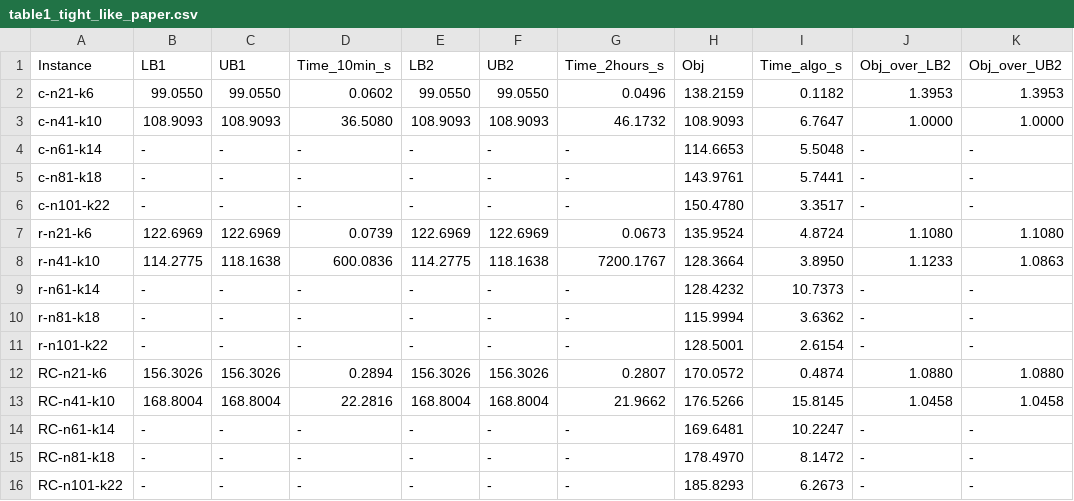
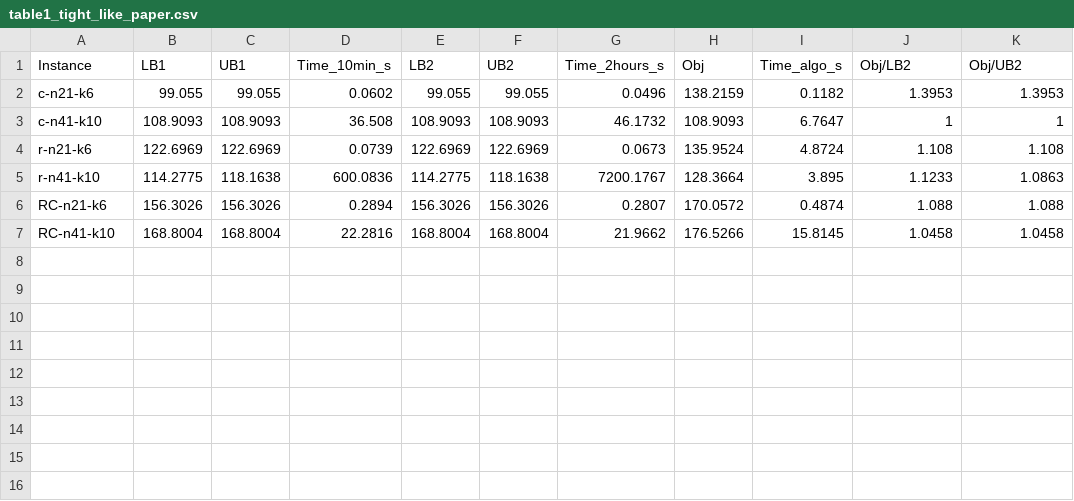
Before and after one commit to tuanxx31/DACTDLGT, a CSV file: output_paper_101_benchmark_small_to_large/table1_tight_like_paper.csv, drawn as a sheet.

Commit message:
Update CSV files for benchmark results with improved formatting and metrics
- Modified the header format in `table1_tight_like_paper.csv` and `table2_relaxed_like_paper.csv` to enhance clarity by changing `Obj_over_LB2` and `Obj_over_UB2` to `Obj/LB2` and `Obj/UB2`.
- Adjusted the data entries for consistency, ensuring numerical values are formatted uniformly across both tables.
- Removed unnecessary rows from the CSV files to streamline the data presentation.

```diff
--- a/output_paper_101_benchmark_small_to_large/table1_tight_like_paper.csv
+++ b/output_paper_101_benchmark_small_to_large/table1_tight_like_paper.csv
@@ -1,16 +1,7 @@
-Instance,LB1,UB1,Time_10min_s,LB2,UB2,Time_2hours_s,Obj,Time_algo_s,Obj_over_LB2,Obj_over_UB2
-c-n21-k6,99.0550,99.0550,0.0602,99.0550,99.0550,0.0496,138.2159,0.1182,1.3953,1.3953
-c-n41-k10,108.9093,108.9093,36.5080,108.9093,108.9093,46.1732,108.9093,6.7647,1.0000,1.0000
-c-n61-k14,-,-,-,-,-,-,114.6653,5.5048,-,-
-c-n81-k18,-,-,-,-,-,-,143.9761,5.7441,-,-
-c-n101-k22,-,-,-,-,-,-,150.4780,3.3517,-,-
-r-n21-k6,122.6969,122.6969,0.0739,122.6969,122.6969,0.0673,135.9524,4.8724,1.1080,1.1080
-r-n41-k10,114.2775,118.1638,600.0836,114.2775,118.1638,7200.1767,128.3664,3.8950,1.1233,1.0863
-r-n61-k14,-,-,-,-,-,-,128.4232,10.7373,-,-
-r-n81-k18,-,-,-,-,-,-,115.9994,3.6362,-,-
-r-n101-k22,-,-,-,-,-,-,128.5001,2.6154,-,-
-RC-n21-k6,156.3026,156.3026,0.2894,156.3026,156.3026,0.2807,170.0572,0.4874,1.0880,1.0880
+Instance,LB1,UB1,Time_10min_s,LB2,UB2,Time_2hours_s,Obj,Time_algo_s,Obj/LB2,Obj/UB2
+c-n21-k6,99.055,99.055,0.0602,99.055,99.055,0.0496,138.2159,0.1182,1.3953,1.3953
+c-n41-k10,108.9093,108.9093,36.508,108.9093,108.9093,46.1732,108.9093,6.7647,1,1
+r-n21-k6,122.6969,122.6969,0.0739,122.6969,122.6969,0.0673,135.9524,4.8724,1.108,1.108
+r-n41-k10,114.2775,118.1638,600.0836,114.2775,118.1638,7200.1767,128.3664,3.895,1.1233,1.0863
+RC-n21-k6,156.3026,156.3026,0.2894,156.3026,156.3026,0.2807,170.0572,0.4874,1.088,1.088
 RC-n41-k10,168.8004,168.8004,22.2816,168.8004,168.8004,21.9662,176.5266,15.8145,1.0458,1.0458
-RC-n61-k14,-,-,-,-,-,-,169.6481,10.2247,-,-
-RC-n81-k18,-,-,-,-,-,-,178.4970,8.1472,-,-
-RC-n101-k22,-,-,-,-,-,-,185.8293,6.2673,-,-
```
Also changed, not shown: output_paper_101_benchmark_small_to_large/table2_relaxed_like_paper.csv.
